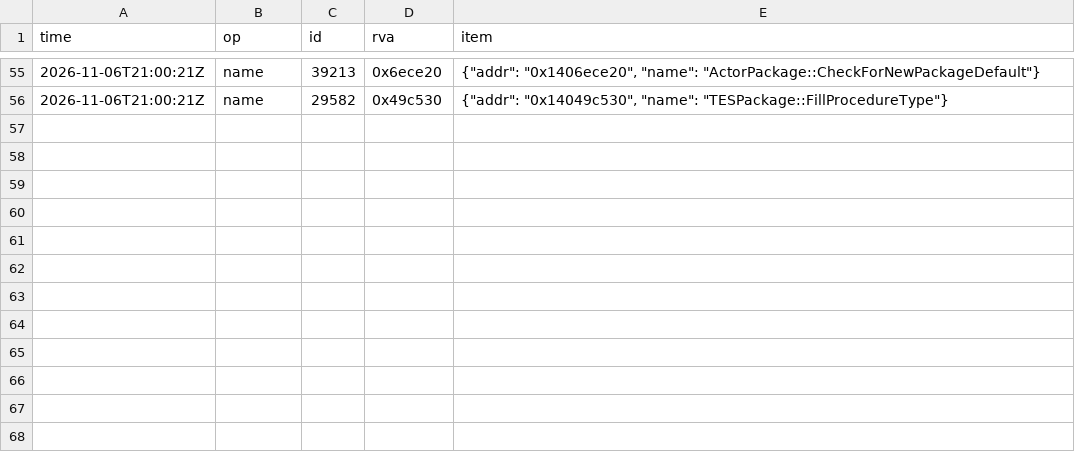
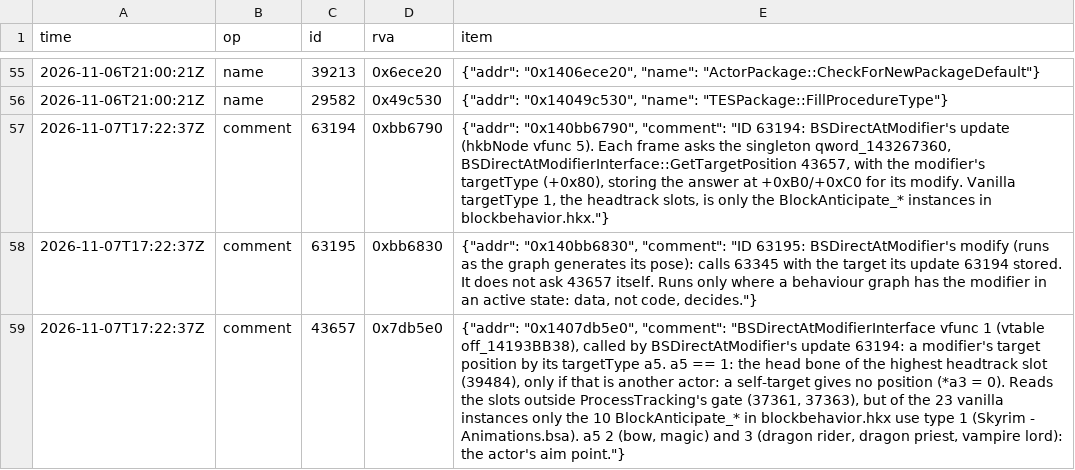
Before and after one commit to blockheads/SkyrimCoop, a TSV file: docs/re/journal/1.7.104/agent-copy-checks.tsv, drawn as a sheet; only a part is shown, gaps mark what is left out; the diff names each change by its address in the sheet, - before the commit and + after, or states it on an @@ line.

```diff
--- a/docs/re/journal/1.7.104/agent-copy-checks.tsv
+++ b/docs/re/journal/1.7.104/agent-copy-checks.tsv
+row 57: 2026-11-07T17:22:37Z | comment | 63194 | 0xbb6790 | {"addr": "0x140bb6790", "comment": "ID 63194: BSDirectAtModifier's update (hkbNode vfunc 5). Each frame asks the singleton qword_143267360, BSDirectAtModifierInterface::GetTargetPosition 43657, with the modifier's targetType (+0x80), storing the answer at +0xB0/+0xC0 for its modify. Vanilla targetType 1, the headtrack slots, is only the BlockAnticipate_* instances in blockbehavior.hkx."}
+row 58: 2026-11-07T17:22:37Z | comment | 63195 | 0xbb6830 | {"addr": "0x140bb6830", "comment": "ID 63195: BSDirectAtModifier's modify (runs as the graph generates its pose): calls 63345 with the target its update 63194 stored. It does not ask 43657 itself. Runs only where a behaviour graph has the modifier in an active state: data, not code, decides."}
+row 59: 2026-11-07T17:22:37Z | comment | 43657 | 0x7db5e0 | {"addr": "0x1407db5e0", "comment": "BSDirectAtModifierInterface vfunc 1 (vtable off_14193BB38), called by BSDirectAtModifier's update 63194: a modifier's target position by its targetType a5. a5 == 1: the head bone of the highest headtrack slot (39484), only if that is another actor: a self-target gives no position (*a3 = 0). Reads the slots outside ProcessTracking's gate (37361, 37363), but of the 23 vanilla instances only the 10 BlockAnticipate_* in blockbehavior.hkx use type 1 (Skyrim - Animations.bsa). a5 2 (bow, magic) and 3 (dragon rider, dragon priest, vampire lord): the actor's aim point."}
```
